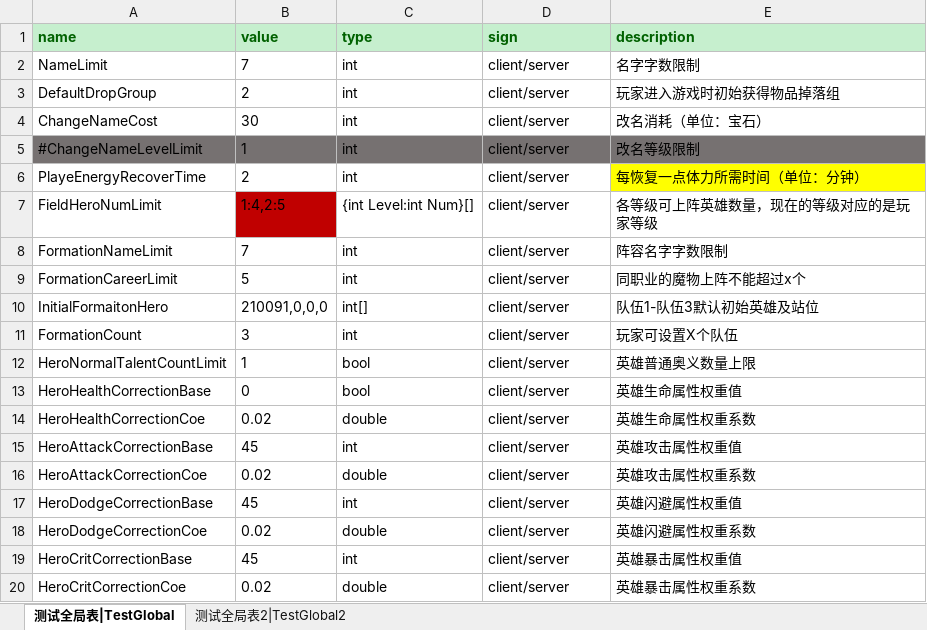
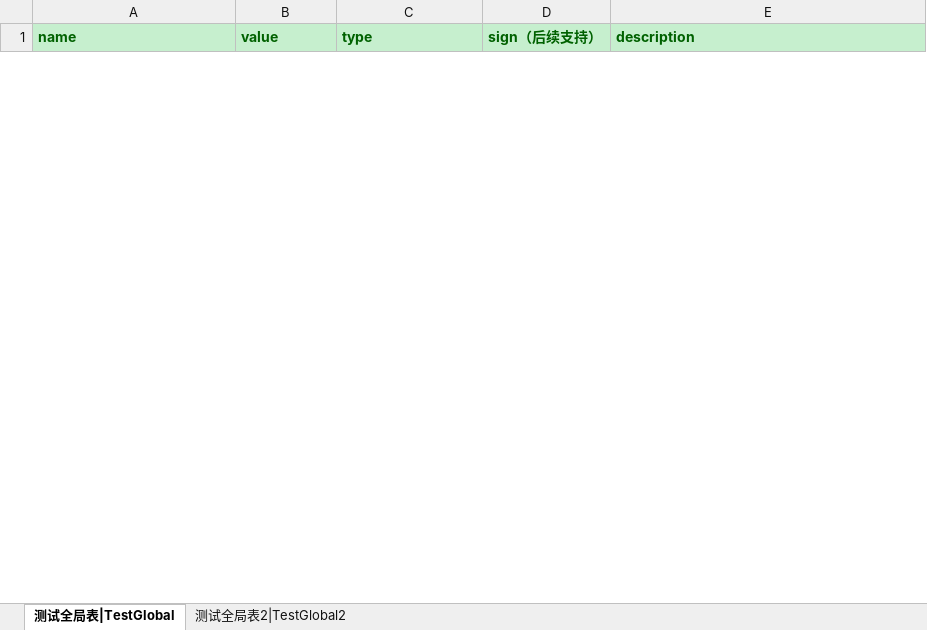
Before and after one commit to leolichenxi/ExcelExport, an Excel workbook: Exporter/配置表1.xlsx, sheet 测试全局表|TestGlobal, drawn as a sheet; only a part is shown; values as stored, in another font and other column widths than the file's, no borders; removed rows and columns are numbered as before the commit, all else as after; the diff covers the shown part only; the diff names each change by its address in the sheet, - before the commit and + after, or states it on an @@ line.

```diff
--- a/Exporter/配置表1.xlsx (sheet 测试全局表|TestGlobal)
+++ b/Exporter/配置表1.xlsx (sheet 测试全局表|TestGlobal)
-D1: sign
+D1: sign（后续支持）
-row 2: NameLimit | 7 | int | client/server | 名字字数限制
-row 3: DefaultDropGroup | 2 | int | client/server | 玩家进入游戏时初始获得物品掉落组
-row 4: ChangeNameCost | 30 | int | client/server | 改名消耗（单位：宝石）
-row 5: #ChangeNameLevelLimit | 1 | int | client/server | 改名等级限制
-row 6: PlayeEnergyRecoverTime | 2 | int | client/server | 每恢复一点体力所需时间（单位：分钟）
-row 7: FieldHeroNumLimit | 1:4,2:5 | {int Level:int Num}[] | client/server | 各等级可上阵英雄数量，现在的等级对应的是玩家等级
-row 8: FormationNameLimit | 7 | int | client/server | 阵容名字字数限制
-row 9: FormationCareerLimit | 5 | int | client/server | 同职业的魔物上阵不能超过x个
-row 10: InitialFormaitonHero | 210091,0,0,0 | int[] | client/server | 队伍1-队伍3默认初始英雄及站位
-row 11: FormationCount | 3 | int | client/server | 玩家可设置X个队伍
-row 12: HeroNormalTalentCountLimit | 1 | bool | client/server | 英雄普通奥义数量上限
-row 13: HeroHealthCorrectionBase | 0 | bool | client/server | 英雄生命属性权重值
-row 14: HeroHealthCorrectionCoe | 0.02 | double | client/server | 英雄生命属性权重系数
-row 15: HeroAttackCorrectionBase | 45 | int | client/server | 英雄攻击属性权重值
-row 16: HeroAttackCorrectionCoe | 0.02 | double | client/server | 英雄攻击属性权重系数
-row 17: HeroDodgeCorrectionBase | 45 | int | client/server | 英雄闪避属性权重值
-row 18: HeroDodgeCorrectionCoe | 0.02 | double | client/server | 英雄闪避属性权重系数
-row 19: HeroCritCorrectionBase | 45 | int | client/server | 英雄暴击属性权重值
-row 20: HeroCritCorrectionCoe | 0.02 | double | client/server | 英雄暴击属性权重系数
```
Also changed, not shown: 14 added rows and 30 removed rows elsewhere in this sheet, sheet 测试全局表2|TestGlobal2, Exporter/custom.xlsx, Exporter/配置表2.xlsx, 19 other files.
